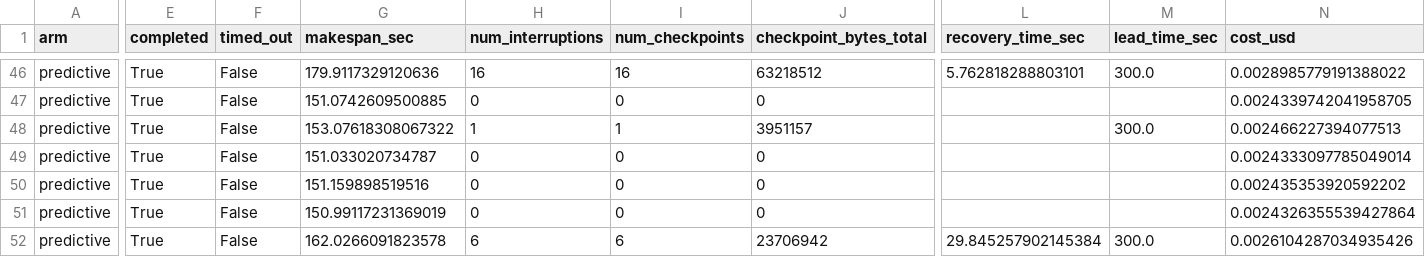
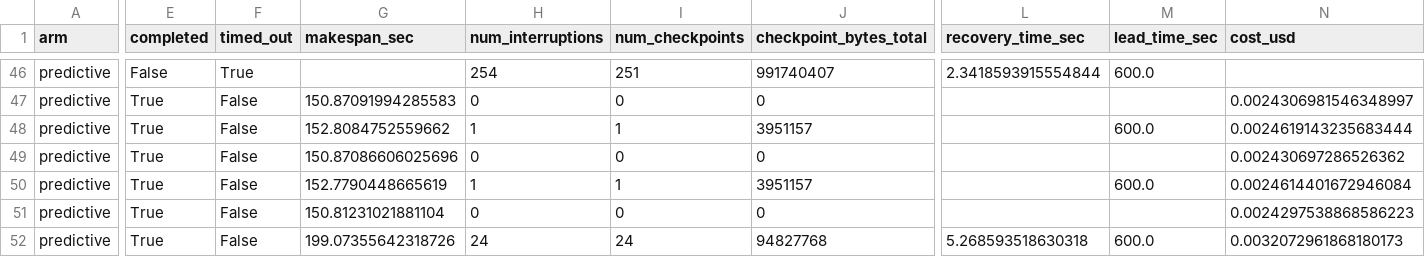
Before and after one commit to Ganglet/Argus-Spot_Resilient_ML_Training_Orchestrator, a CSV file: benchmark/results/summary_runs.csv, drawn as a sheet; only a part is shown, gaps mark what is left out; the diff covers the shown part only; the diff names each change by its address in the sheet, - before the commit and + after, or states it on an @@ line.

Commit message:
use measured lead time in benchmark, found real tradeoff

```diff
--- a/benchmark/results/summary_runs.csv
+++ b/benchmark/results/summary_runs.csv
-E46 (completed): True
+E46 (completed): False
-F46 (timed_out): False
+F46 (timed_out): True
-G46 (makespan_sec): 179.9117329120636
+G46 (makespan_sec): (empty)
-H46 (num_interruptions): 16
+H46 (num_interruptions): 254
-I46 (num_checkpoints): 16
+I46 (num_checkpoints): 251
-J46 (checkpoint_bytes_total): 63218512
+J46 (checkpoint_bytes_total): 991740407
-L46 (recovery_time_sec): 5.762818288803101
+L46 (recovery_time_sec): 2.3418593915554844
-M46 (lead_time_sec): 300.0
+M46 (lead_time_sec): 600.0
-N46 (cost_usd): 0.0028985779191388022
+N46 (cost_usd): (empty)
-G47 (makespan_sec): 151.0742609500885
+G47 (makespan_sec): 150.87091994285583
-N47 (cost_usd): 0.0024339742041958705
+N47 (cost_usd): 0.0024306981546348997
-G48 (makespan_sec): 153.07618308067322
+G48 (makespan_sec): 152.8084752559662
-M48 (lead_time_sec): 300.0
+M48 (lead_time_sec): 600.0
-N48 (cost_usd): 0.002466227394077513
+N48 (cost_usd): 0.0024619143235683444
-G49 (makespan_sec): 151.033020734787
+G49 (makespan_sec): 150.87086606025696
-N49 (cost_usd): 0.0024333097785049014
+N49 (cost_usd): 0.002430697286526362
-G50 (makespan_sec): 151.159898519516
+G50 (makespan_sec): 152.7790448665619
-H50 (num_interruptions): 0
+H50 (num_interruptions): 1
-I50 (num_checkpoints): 0
+I50 (num_checkpoints): 1
-J50 (checkpoint_bytes_total): 0
+J50 (checkpoint_bytes_total): 3951157
-M50 (lead_time_sec): (empty)
+M50 (lead_time_sec): 600.0
-N50 (cost_usd): 0.002435353920592202
+N50 (cost_usd): 0.0024614401672946084
-G51 (makespan_sec): 150.99117231369019
+G51 (makespan_sec): 150.81231021881104
-N51 (cost_usd): 0.0024326355539427864
+N51 (cost_usd): 0.0024297538868586223
-G52 (makespan_sec): 162.0266091823578
+G52 (makespan_sec): 199.07355642318726
-H52 (num_interruptions): 6
+H52 (num_interruptions): 24
-I52 (num_checkpoints): 6
+I52 (num_checkpoints): 24
-J52 (checkpoint_bytes_total): 23706942
+J52 (checkpoint_bytes_total): 94827768
-L52 (recovery_time_sec): 29.845257902145384
+L52 (recovery_time_sec): 5.268593518630318
-M52 (lead_time_sec): 300.0
+M52 (lead_time_sec): 600.0
-N52 (cost_usd): 0.0026104287034935426
+N52 (cost_usd): 0.0032072961868180173
```
Also changed, not shown: 89 edited cells elsewhere in this file, benchmark/results/summary_table.csv, 5 other files.
